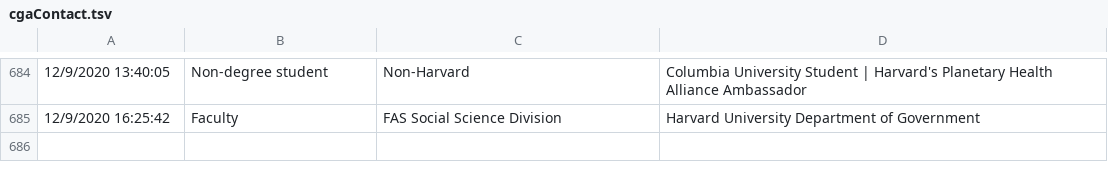
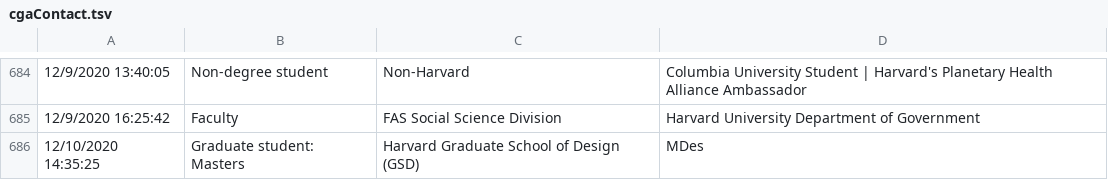
Before and after one commit to IQSS/iqss-metrics-dashboard, a TSV file: assets/data/cgaContact.tsv, drawn as a sheet; only a part is shown, gaps mark what is left out; the diff names each change by its address in the sheet, - before the commit and + after, or states it on an @@ line.

Commit message:
Automated push of new data by iqss-metrics-backend on Fri Dec 11 00:07:39 UTC 2020

```diff
--- a/assets/data/cgaContact.tsv
+++ b/assets/data/cgaContact.tsv
+row 686: 12/10/2020 14:35:25 | Graduate student: Masters | Harvard Graduate School of Design (GSD) | MDes
```
Also changed, not shown: assets/data/cga_contact_last_12_months_by_school.tsv, assets/data/cga_contact_status.tsv, 13 other files.
